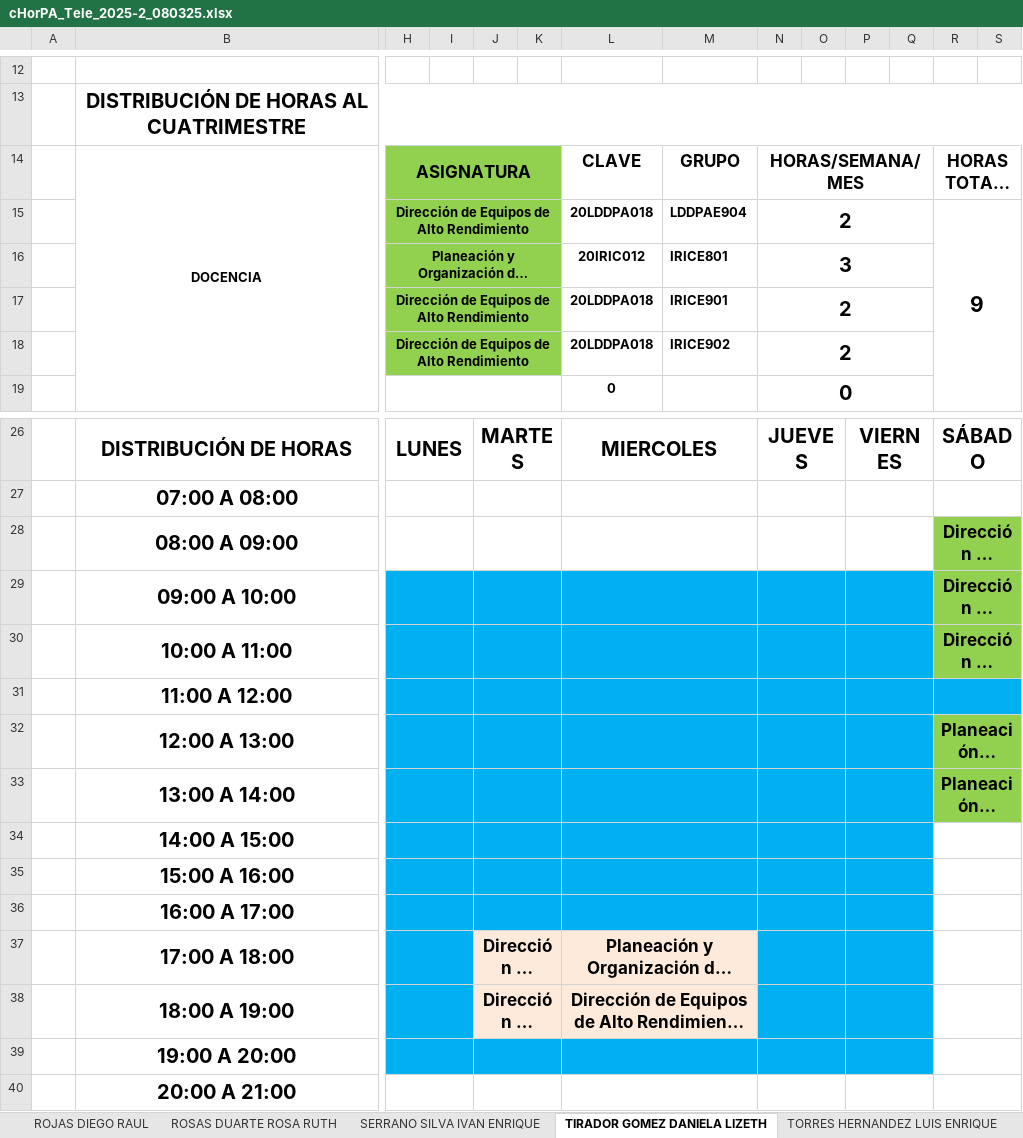
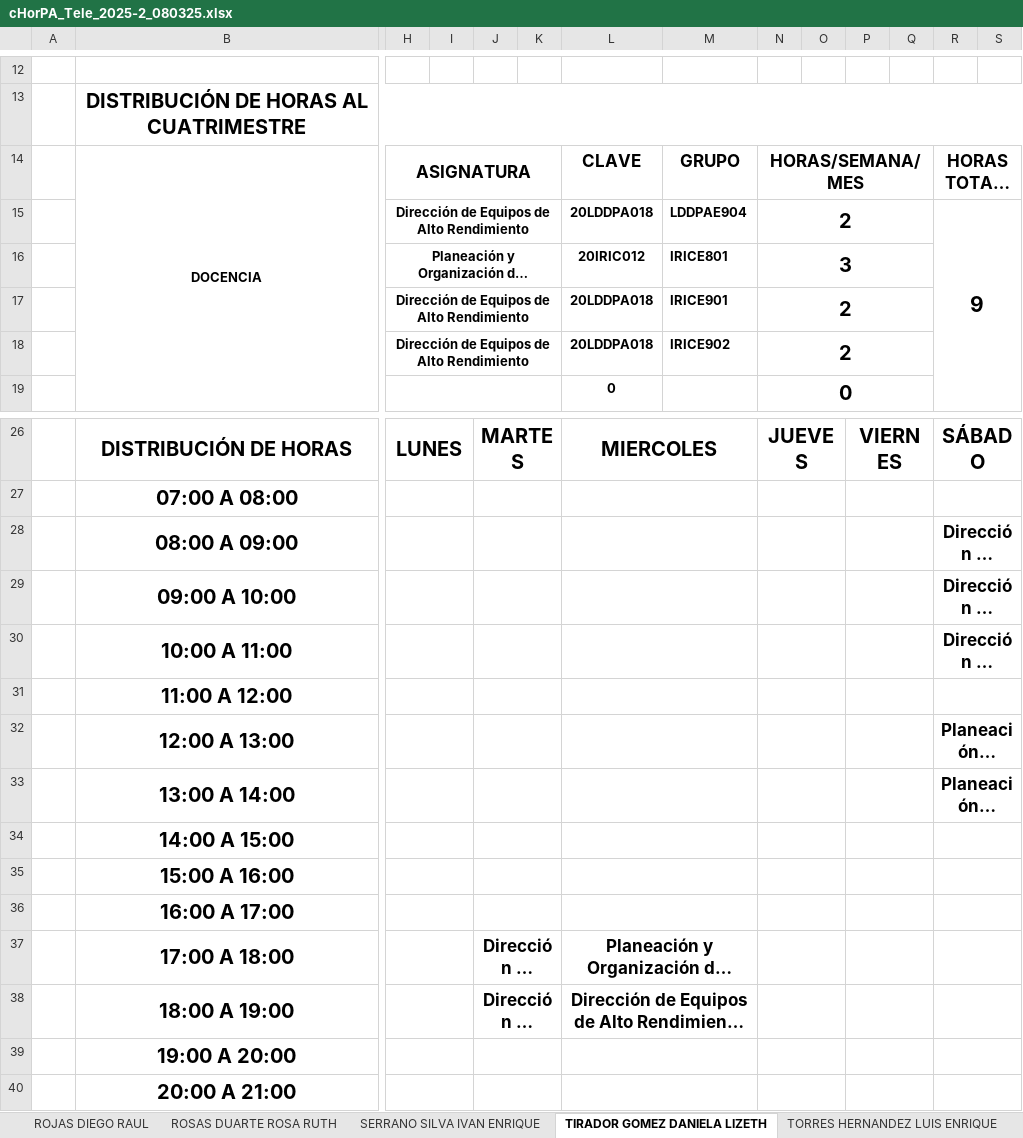
Before and after one commit to hackuna885/carga2025_2, an Excel workbook: cHorPA_Tele_2025-2_080325.xlsx, sheet TIRADOR GOMEZ DANIELA LIZETH, drawn as a sheet; only a part is shown, gaps mark what is left out; long unchanged cells end in …; values as stored, in another font and other column widths than the file's, no borders; charts and pictures and conditional formats not drawn; the diff names each change by its address in the sheet, - before the commit and + after, or states it on an @@ line.

```diff
--- a/cHorPA_Tele_2025-2_080325.xlsx (sheet TIRADOR GOMEZ DANIELA LIZETH)
+++ b/cHorPA_Tele_2025-2_080325.xlsx (sheet TIRADOR GOMEZ DANIELA LIZETH)
-H14:K18 fill: #92D050
+H14:K18 fill: none
-R28:S30 fill: #92D050
+R28:S30 fill: none
-H29:Q30 fill: #00B0F0
+H29:Q30 fill: none
-H31:S31 fill: #00B0F0
+H31:S31 fill: none
-H32:Q36 fill: #00B0F0
+H32:Q36 fill: none
-R32:S33 fill: #92D050
+R32:S33 fill: none
-H37:I38 fill: #00B0F0
+H37:I38 fill: none
-J37:M38 fill: #FDEADA
+J37:M38 fill: none
-N37:Q38 fill: #00B0F0
+N37:Q38 fill: none
-H39:Q39 fill: #00B0F0
+H39:Q39 fill: none
```
Also changed, not shown: sheet RODRIGUEZ SANCHEZ LUIS FERNANDO, sheet PEREZ SANCHEZ RAFAEL, sheet SERRANO SILVA IVAN ENRIQUE, sheet GOMEZ GONZALEZ JORGE, sheet BAEZA FLORES MARIA DEL CARMEN, sheet ROJAS DIEGO RAUL, 26 more sheets, other sheet tabs, formulas that keep their value, 2 other files.
